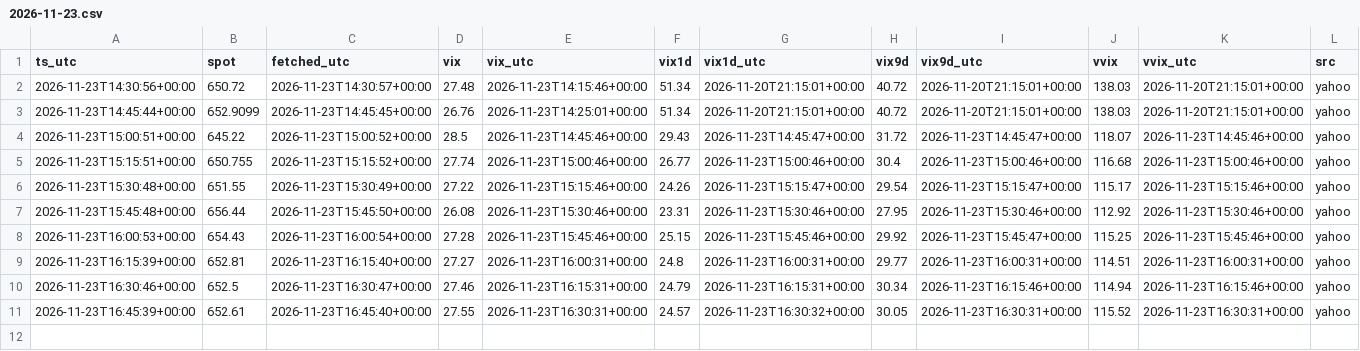
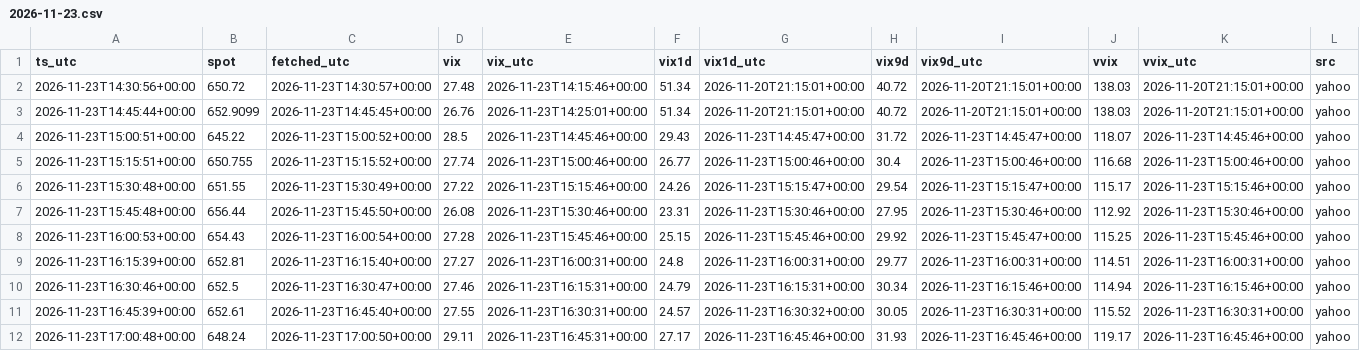
Before and after one commit to pooree-tangwachirapan/Model_IV, a CSV file: zero_dte/QQQ/ctx/2026-11-23.csv, drawn as a sheet.

```diff
--- a/zero_dte/QQQ/ctx/2026-11-23.csv
+++ b/zero_dte/QQQ/ctx/2026-11-23.csv
@@ -11 +11,2 @@ ts_utc,spot,fetched_utc,vix,vix_utc,vix1d,vix1d_utc,vix9d,vix9d_utc,vvix,vvix_ut
 2026-11-23T16:45:39+00:00,652.61,2026-11-23T16:45:40+00:00,27.55,2026-11-23T16:30:31+00:00,24.57,2026-11-23T16:30:32+00:00,30.05,2026-11-23T16:30:31+00:00,115.52,2026-11-23T16:30:31+00:00,yahoo
+2026-11-23T17:00:48+00:00,648.24,2026-11-23T17:00:50+00:00,29.11,2026-11-23T16:45:31+00:00,27.17,2026-11-23T16:45:46+00:00,31.93,2026-11-23T16:45:46+00:00,119.17,2026-11-23T16:45:46+00:00,yahoo
```
Also changed, not shown: 1 other file.
